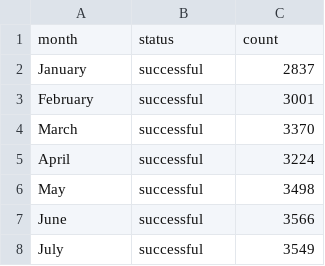
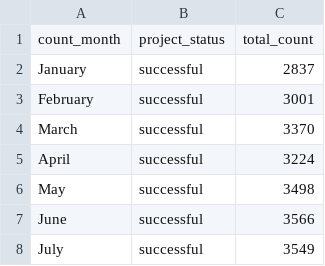
Before and after one commit to Avyav/FIT3179-1, a CSV file: data/LineChart.csv, drawn as a sheet; only a part is shown; removed rows and columns are numbered as before the commit, all else as after; the diff names each change by its address in the sheet, - before the commit and + after, or states it on an @@ line.

Commit message:
changing column name

```diff
--- a/data/LineChart.csv
+++ b/data/LineChart.csv
-row 1: month | status | count
+row 1: count_month | project_status | total_count
```
